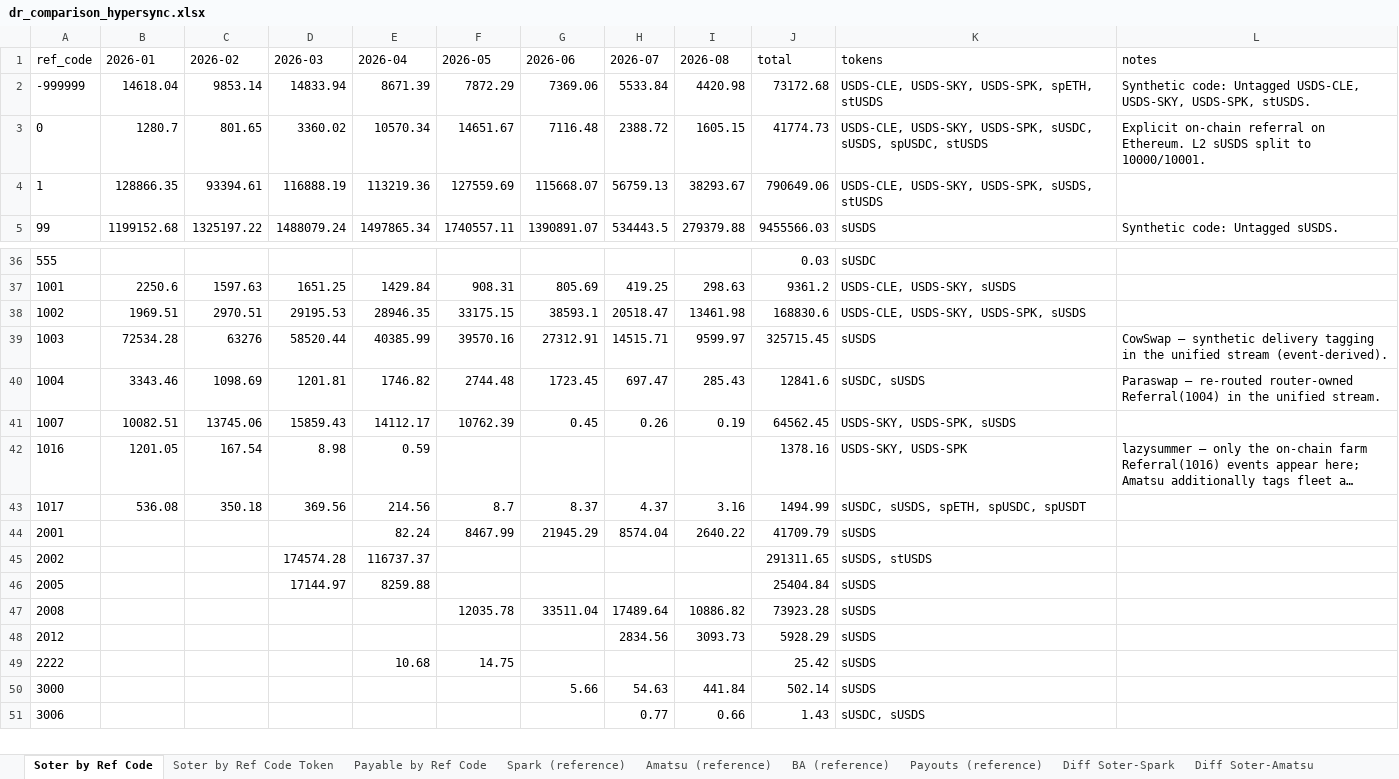
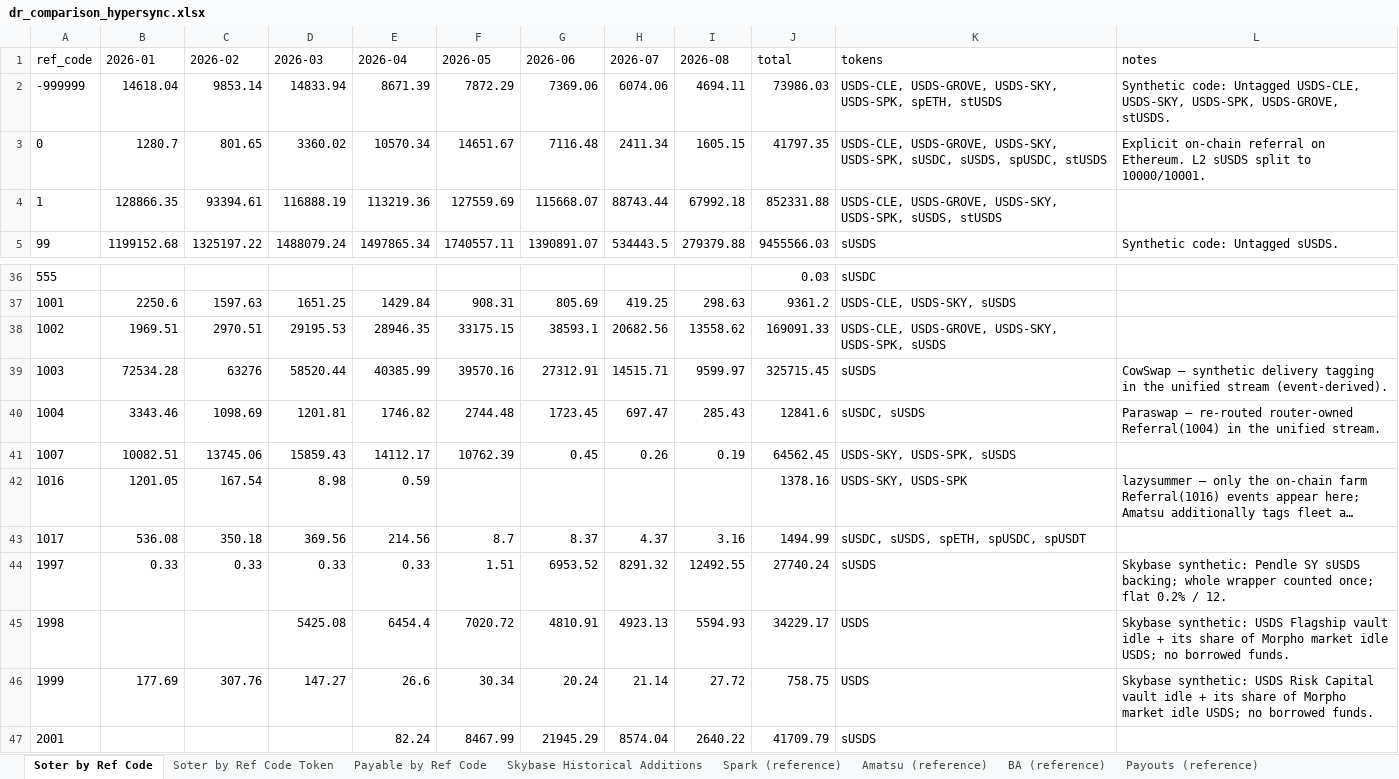
Before and after one commit to soterlabs/settle-dr-dune, an Excel workbook: hypersync-results/dr_comparison_hypersync.xlsx, sheet Soter by Ref Code, drawn as a sheet; only a part is shown, gaps mark what is left out; the shorter side is filled out with more unchanged rows; long unchanged cells end in …; values as stored, in another font and other column widths than the file's, no borders; the diff names each change by its address in the sheet, - before the commit and + after, or states it on an @@ line.

Commit message:
Calculate Skybase DR for Pendle SY and Morpho idle USDS (#20)

```diff
--- a/hypersync-results/dr_comparison_hypersync.xlsx (sheet Soter by Ref Code)
+++ b/hypersync-results/dr_comparison_hypersync.xlsx (sheet Soter by Ref Code)
+sheet tab: Skybase Historical Additions
-H2 (2026-07): 5533.84
+H2 (2026-07): 6074.06
-I2 (2026-08): 4420.98
+I2 (2026-08): 4694.11
-J2 (total): 73172.68
+J2 (total): 73986.03
-K2 (tokens): USDS-CLE, USDS-SKY, USDS-SPK,…
+K2 (tokens): USDS-CLE, USDS-GROVE, USDS-SKY, USDS-SPK,…
-L2 (notes): …USDS-SKY, USDS-SPK, stUSDS.
+L2 (notes): …USDS-SKY, USDS-SPK, USDS-GROVE, stUSDS.
-H3 (2026-07): 2388.72
+H3 (2026-07): 2411.34
-J3 (total): 41774.73
+J3 (total): 41797.35
-K3 (tokens): USDS-CLE, USDS-SKY, USDS-SPK,…
+K3 (tokens): USDS-CLE, USDS-GROVE, USDS-SKY, USDS-SPK,…
-H4 (2026-07): 56759.13
+H4 (2026-07): 88743.44
-I4 (2026-08): 38293.67
+I4 (2026-08): 67992.18
-J4 (total): 790649.06
+J4 (total): 852331.88
-K4 (tokens): USDS-CLE, USDS-SKY, USDS-SPK,…
+K4 (tokens): USDS-CLE, USDS-GROVE, USDS-SKY, USDS-SPK,…
-H38 (2026-07): 20518.47
+H38 (2026-07): 20682.56
-I38 (2026-08): 13461.98
+I38 (2026-08): 13558.62
-J38 (total): 168830.6
+J38 (total): 169091.33
-K38 (tokens): USDS-CLE, USDS-SKY, USDS-SPK, sUSDS
+K38 (tokens): USDS-CLE, USDS-GROVE, USDS-SKY, USDS-SPK, sUSDS
+row 44: 1997 | 0.33 | 0.33 | 0.33 | 0.33 | 1.51 | 6953.52 | 8291.32 | 12492.55 | 27740.24 | sUSDS | Skybase synthetic: Pendle SY sUSDS backing; whole wrapper counted once; flat 0.2% / 12.
+row 45: 1998 |  |  | 5425.08 | 6454.4 | 7020.72 | 4810.91 | 4923.13 | 5594.93 | 34229.17 | USDS | Skybase synthetic: USDS Flagship vault idle + its share of Morpho market idle USDS; no borrowed funds.
+row 46: 1999 | 177.69 | 307.76 | 147.27 | 26.6 | 30.34 | 20.24 | 21.14 | 27.72 | 758.75 | USDS | Skybase synthetic: USDS Risk Capital vault idle + its share of Morpho market idle USDS; no borrowed funds.
```
Also changed, not shown: sheet Soter by Ref Code Token, sheet Payable by Ref Code, sheet Diff Soter-Spark, sheet Diff Soter-BA, sheet Diff Soter-Amatsu, sheet Diff Soter-Payouts, 1 more sheet, 14 other files.
